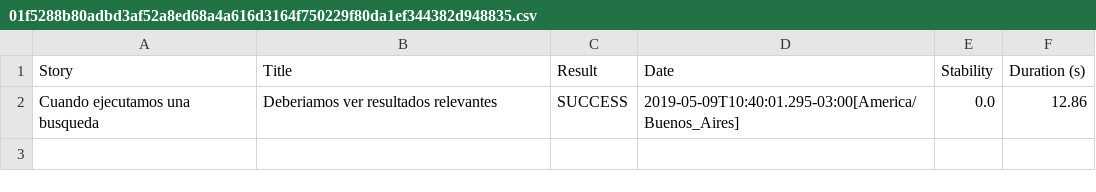
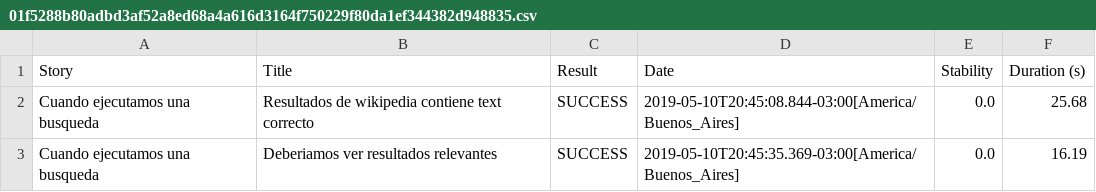
Before and after one commit to gonzamol17/DogpileWebSerenity, a CSV file: target/site/serenity/01f5288b80adbd3af52a8ed68a4a616d3164f750229f80da1ef344382d948835.csv, drawn as a sheet.

```diff
--- a/target/site/serenity/01f5288b80adbd3af52a8ed68a4a616d3164f750229f80da1ef344382d948835.csv
+++ b/target/site/serenity/01f5288b80adbd3af52a8ed68a4a616d3164f750229f80da1ef344382d948835.csv
@@ -1,2 +1,3 @@
 "Story","Title","Result","Date","Stability","Duration (s)"
-"Cuando ejecutamos una busqueda","Deberiamos ver resultados relevantes","SUCCESS","2019-05-09T10:40:01.295-03:00[America/Buenos_Aires]","0.0","12.86"
+"Cuando ejecutamos una busqueda","Resultados de wikipedia contiene text correcto","SUCCESS","2019-05-10T20:45:08.844-03:00[America/Buenos_Aires]","0.0","25.68"
+"Cuando ejecutamos una busqueda","Deberiamos ver resultados relevantes","SUCCESS","2019-05-10T20:45:35.369-03:00[America/Buenos_Aires]","0.0","16.19"
```
Also changed, not shown: target/site/serenity/22a739b4f569e0a3dde4d0edcc93e1b54184b27154bae2abcdc60f94cdfc89cd.csv, target/site/serenity/31105fa6f7f19aaea5f6d1757e19cee6e6dfe528b8447f0ad05dbf238579769f.csv, 38 other files.
